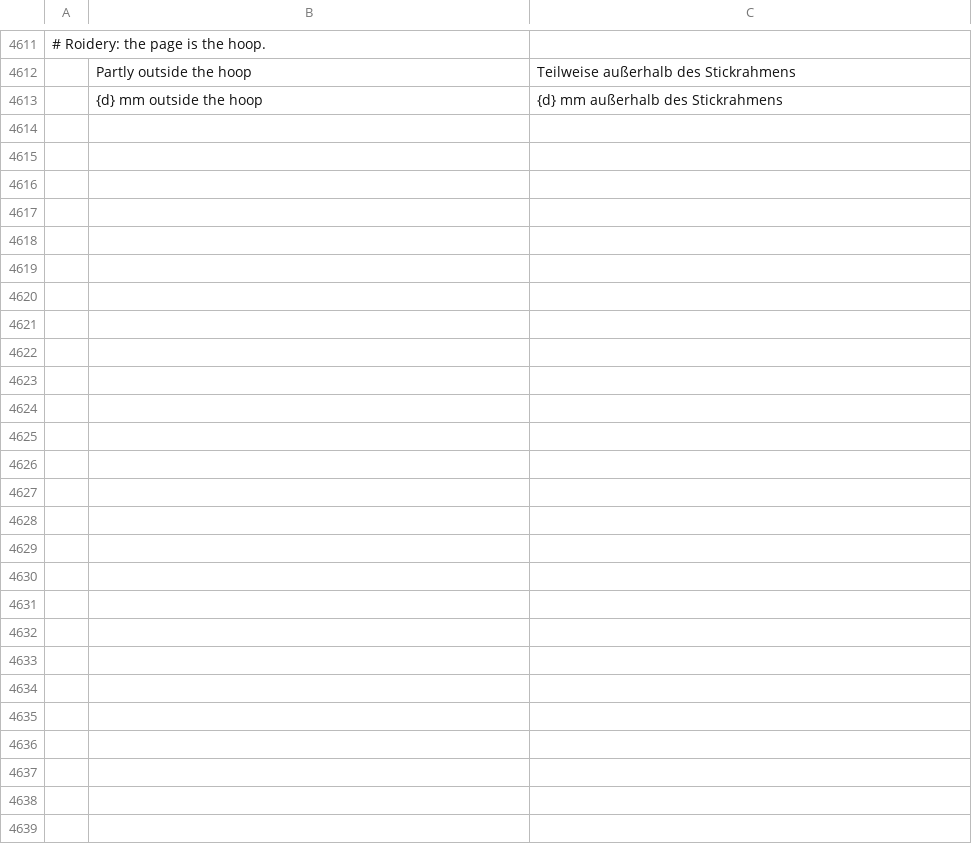
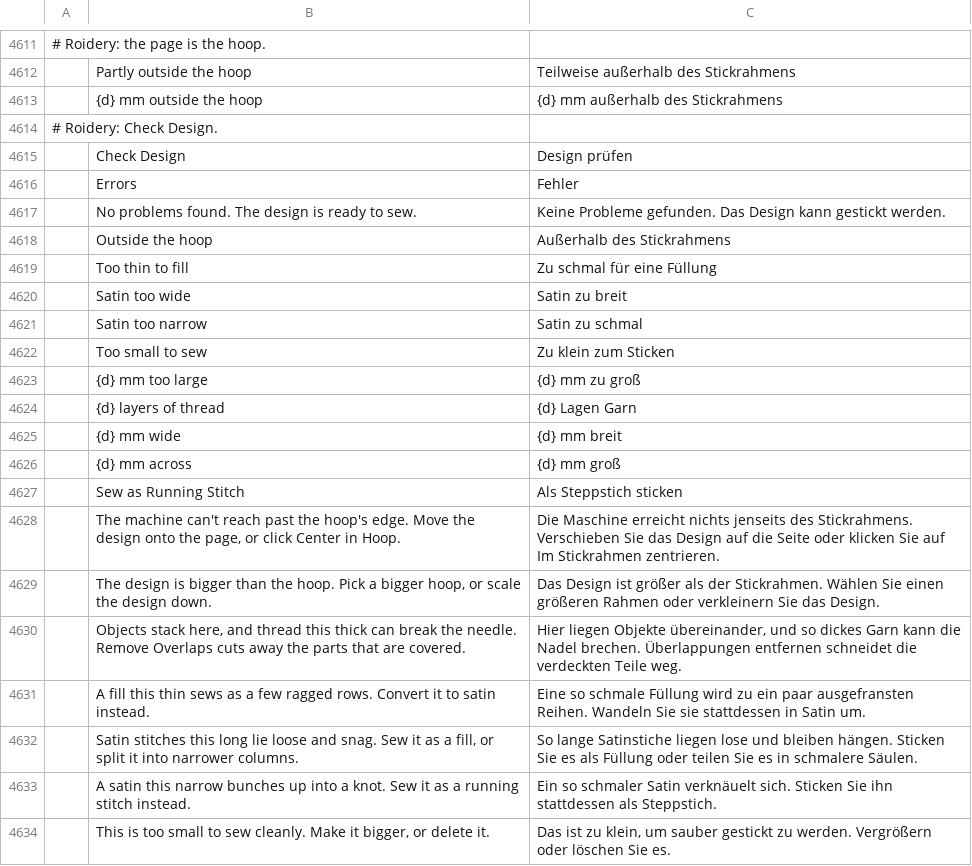
Before and after one commit to lork-fork/Roidery, a TSV file: crates/ui-egui/src/i18n/de.tsv, drawn as a sheet; only a part is shown, gaps mark what is left out; the diff names each change by its address in the sheet, - before the commit and + after, or states it on an @@ line.

```diff
--- a/crates/ui-egui/src/i18n/de.tsv
+++ b/crates/ui-egui/src/i18n/de.tsv
+row 4614: # Roidery: Check Design.
+row 4615:  | Check Design | Design prüfen
+row 4616:  | Errors | Fehler
+row 4617:  | No problems found. The design is ready to sew. | Keine Probleme gefunden. Das Design kann gestickt werden.
+row 4618:  | Outside the hoop | Außerhalb des Stickrahmens
+row 4619:  | Too thin to fill | Zu schmal für eine Füllung
+row 4620:  | Satin too wide | Satin zu breit
+row 4621:  | Satin too narrow | Satin zu schmal
+row 4622:  | Too small to sew | Zu klein zum Sticken
+row 4623:  | {d} mm too large | {d} mm zu groß
+row 4624:  | {d} layers of thread | {d} Lagen Garn
+row 4625:  | {d} mm wide | {d} mm breit
+row 4626:  | {d} mm across | {d} mm groß
+row 4627:  | Sew as Running Stitch | Als Steppstich sticken
+row 4628:  | The machine can't reach past the hoop's edge. Move the design onto the page, or click Center in Hoop. | Die Maschine erreicht nichts jenseits des Stickrahmens. Verschieben Sie das Design auf die Seite oder klicken Sie auf Im Stickrahmen zentrieren.
+row 4629:  | The design is bigger than the hoop. Pick a bigger hoop, or scale the design down. | Das Design ist größer als der Stickrahmen. Wählen Sie einen größeren Rahmen oder verkleinern Sie das Design.
+row 4630:  | Objects stack here, and thread this thick can break the needle. Remove Overlaps cuts away the parts that are covered. | Hier liegen Objekte übereinander, und so dickes Garn kann die Nadel brechen. Überlappungen entfernen schneidet die verdeckten Teile weg.
+row 4631:  | A fill this thin sews as a few ragged rows. Convert it to satin instead. | Eine so schmale Füllung wird zu ein paar ausgefransten Reihen. Wandeln Sie sie stattdessen in Satin um.
+row 4632:  | Satin stitches this long lie loose and snag. Sew it as a fill, or split it into narrower columns. | So lange Satinstiche liegen lose und bleiben hängen. Sticken Sie es als Füllung oder teilen Sie es in schmalere Säulen.
+row 4633:  | A satin this narrow bunches up into a knot. Sew it as a running stitch instead. | Ein so schmaler Satin verknäuelt sich. Sticken Sie ihn stattdessen als Steppstich.
+row 4634:  | This is too small to sew cleanly. Make it bigger, or delete it. | Das ist zu klein, um sauber gestickt zu werden. Vergrößern oder löschen Sie es.
```
Also changed, not shown: crates/ui-egui/src/i18n/fr.tsv, crates/ui-egui/src/i18n/ja.tsv, 24 other files.
